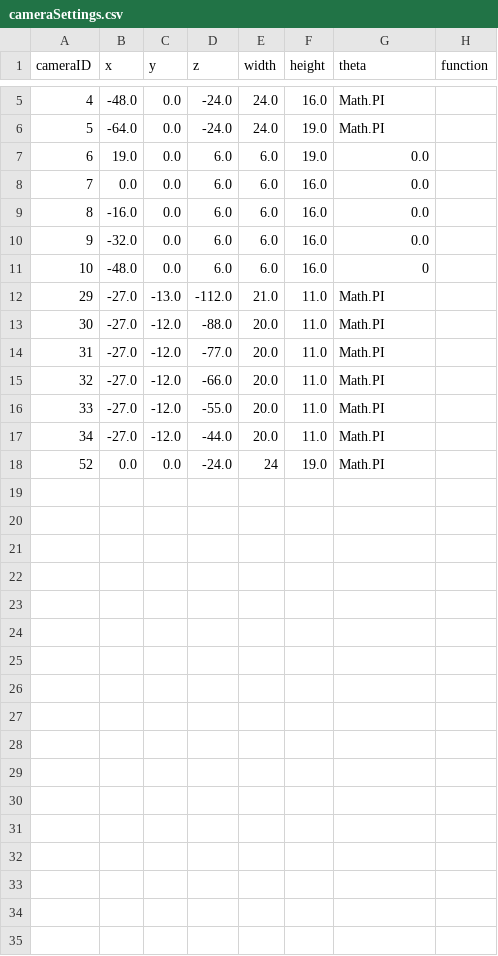
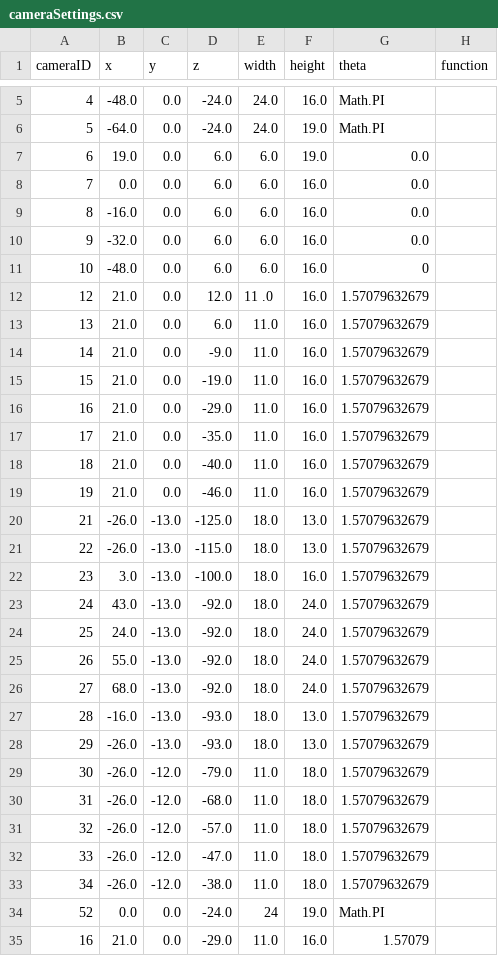
Before and after one commit to icatimmersive/server-src, a CSV file: cameraSettings/cameraSettings.csv, drawn as a sheet; only a part is shown, gaps mark what is left out.

```diff
--- a/cameraSettings/cameraSettings.csv
+++ b/cameraSettings/cameraSettings.csv
@@ -11,8 +11,25 @@ cameraID,   x,    y,       z,   width,     height,     theta,        function
 10,     -48.0,  0.0,     6.0,     6.0,       16.0,         0
-29,	-27.0,	-13.0,	 -112.0, 21.0,	    11.0,	Math.PI
-30,	-27.0,	-12.0,	 -88.0,	 20.0,	    11.0,	Math.PI
-31,	-27.0,	-12.0,	 -77.0,	 20.0,	    11.0,	Math.PI
-32,	-27.0,	-12.0,	 -66.0,	 20.0,	    11.0,	Math.PI
-33,	-27.0,	-12.0,	 -55.0,	 20.0,	    11.0,	Math.PI
-34,	-27.0,	-12.0,	 -44.0,	 20.0,	    11.0,	Math.PI
+12,     21.0,  0.0,     12.0,    11 .0,       16.0,         1.57079632679
+13,     21.0,  0.0,     6.0,     11.0,       16.0,         1.57079632679
+14,     21.0,  0.0,     -9.0,     11.0,       16.0,         1.57079632679
+15,     21.0,  0.0,     -19.0,     11.0,       16.0,         1.57079632679
+16,     21.0,  0.0,     -29.0,     11.0,       16.0,         1.57079632679
+17,     21.0,  0.0,     -35.0,    11.0,       16.0,         1.57079632679
+18,     21.0,  0.0,     -40.0,     11.0,       16.0,         1.57079632679
+19,     21.0,  0.0,     -46.0,    11.0,       16.0,         1.57079632679
+21,	-26.0,	-13.0,	 -125.0,  18.0,	    13.0,	1.57079632679
+22,	-26.0,	-13.0,	 -115.0,  18.0,	    13.0,	1.57079632679
+23,	3.0,	-13.0,	 -100.0,  18.0,	    16.0,	1.57079632679
+24,	43.0,	-13.0,	 -92.0,  18.0,	    24.0,	1.57079632679
+25,	24.0,	-13.0,	 -92.0,  18.0,	    24.0,	1.57079632679
+26,	55.0,	-13.0,	 -92.0,  18.0,	    24.0,	1.57079632679
+27,	68.0,	-13.0,	 -92.0,  18.0,	    24.0,	1.57079632679
+28,	-16.0,	-13.0,	 -93.0,  18.0,	    13.0,	1.57079632679
+29,	-26.0,	-13.0,	 -93.0,  18.0,	    13.0,	1.57079632679
+30,	-26.0,	-12.0,	 -79.0,	 11.0,	    18.0,	1.57079632679
+31,	-26.0,	-12.0,	 -68.0,	 11.0,	    18.0,	1.57079632679
+32,	-26.0,	-12.0,	 -57.0,	 11.0,	    18.0,	1.57079632679
+33,	-26.0,	-12.0,	 -47.0,	 11.0,	    18.0,	1.57079632679
+34,	-26.0,	-12.0,	 -38.0,	 11.0,	    18.0,	1.57079632679
 52,	 0.0,	0.0,	-24.0,	24,	19.0,	Math.PI		
+16,     21.0,  0.0,     -29.0,     11.0,       16.0,         1.57079
```
Also changed, not shown: 6 other files.
